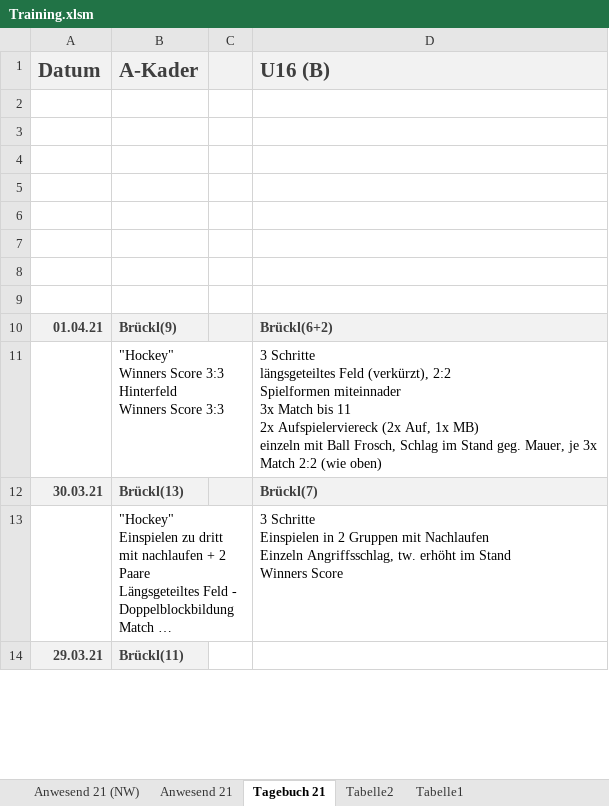
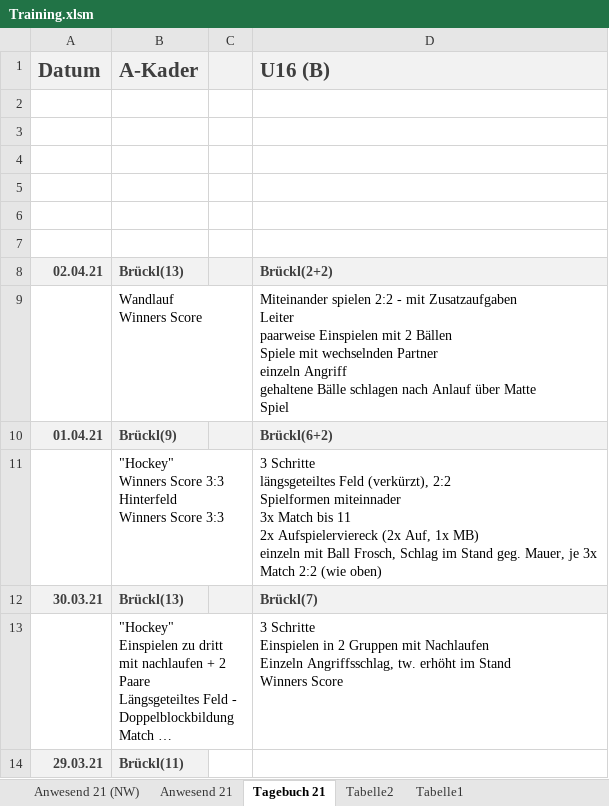
Before and after one commit to volleybase/brueckl-hotvolleys-source, an Excel workbook: _work/presence/excel/Training.xlsm, sheet Tagebuch 21, drawn as a sheet; only a part is shown; long unchanged cells end in …; values as stored, in another font and other column widths than the file's, no borders; charts and pictures not drawn; ↵ is a line break in a cell; the diff names each change by its address in the sheet, - before the commit and + after, or states it on an @@ line.

```diff
--- a/_work/presence/excel/Training.xlsm (sheet Tagebuch 21)
+++ b/_work/presence/excel/Training.xlsm (sheet Tagebuch 21)
-row 8: (empty)
+row 8: 02.04.21 | Brückl(13) |  | Brückl(2+2)
-A8:D8 fill: none
+A8:D8 fill: #F2F2F2
-row 9: (empty)
+row 9:  | Wandlauf ↵ Winners Score |  | Miteinander spielen 2:2 - mit Zusatzaufgaben ↵ Leiter ↵ paarweise Einspielen mit 2 Bällen ↵ Spiele mit wechselnden Partner ↵ einzeln Angriff ↵ gehaltene Bälle schlagen nach Anlauf über Matte ↵ Spiel
```
Also changed, not shown: sheet Anwesend 21, sheet Anwesend 21 (NW), 9 other files.
